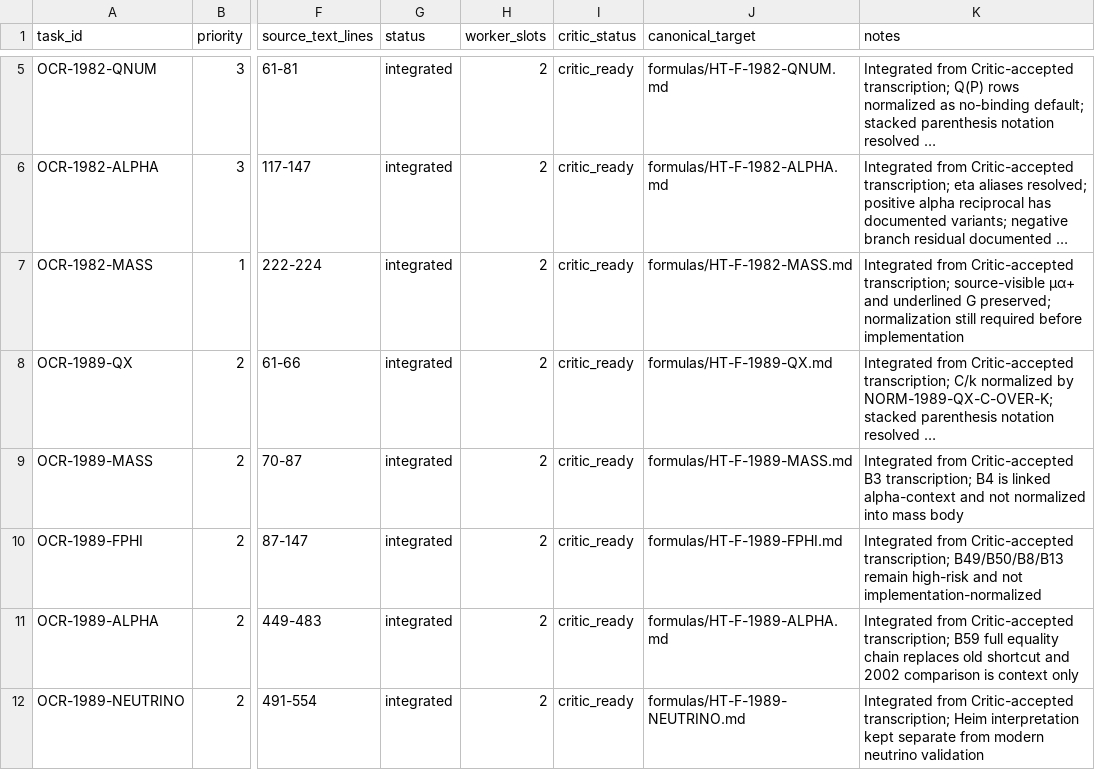
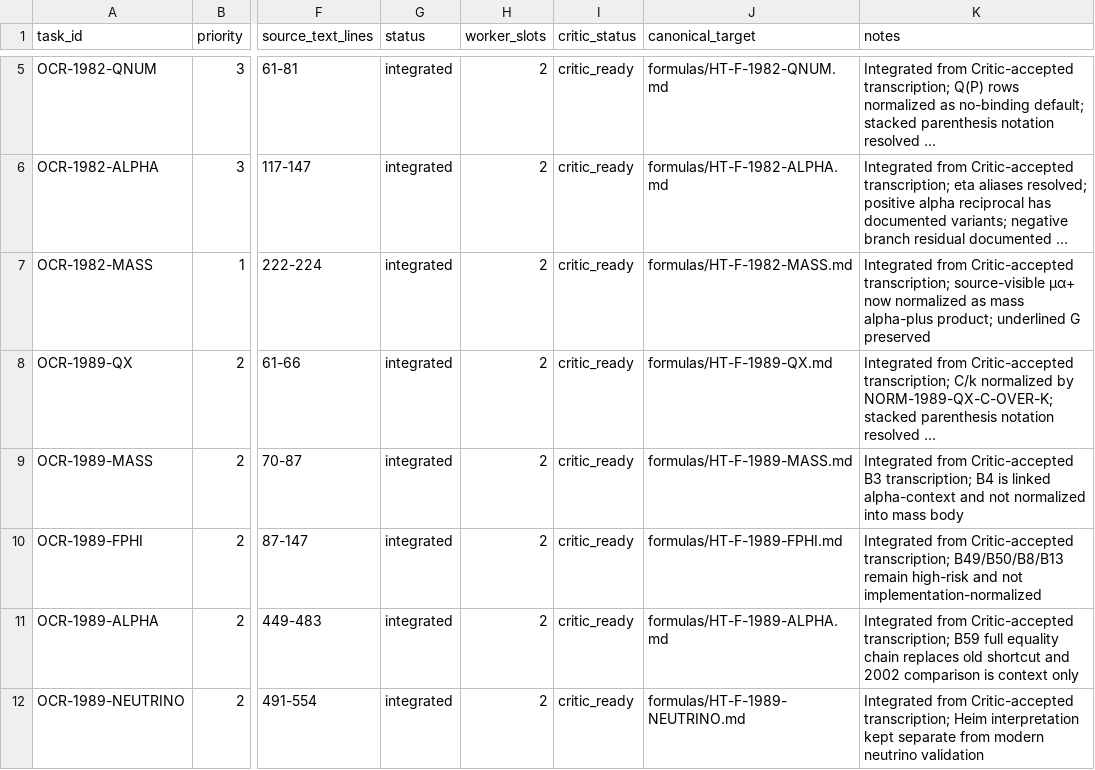
Before and after one commit to DASAElektronik/Heim_Theorie, a CSV file: 04_reconstruction/formula_library/agent_workspace/TASK_QUEUE.csv, drawn as a sheet; only a part is shown, gaps mark what is left out; long unchanged cells end in …; the diff names each change by its address in the sheet, - before the commit and + after, or states it on an @@ line.

```diff
--- a/04_reconstruction/formula_library/agent_workspace/TASK_QUEUE.csv
+++ b/04_reconstruction/formula_library/agent_workspace/TASK_QUEUE.csv
-K7 (notes): …source-visible µα+ and underlined G preserved; normalization still required before implementation
+K7 (notes): …source-visible µα+ now normalized as mass alpha-plus product; underlined G preserved
```
Also changed, not shown: 04_reconstruction/formula_library/SOURCE_CHECK_QUEUE.csv, 04_reconstruction/formula_library/formula_catalog.csv, 15 other files.
